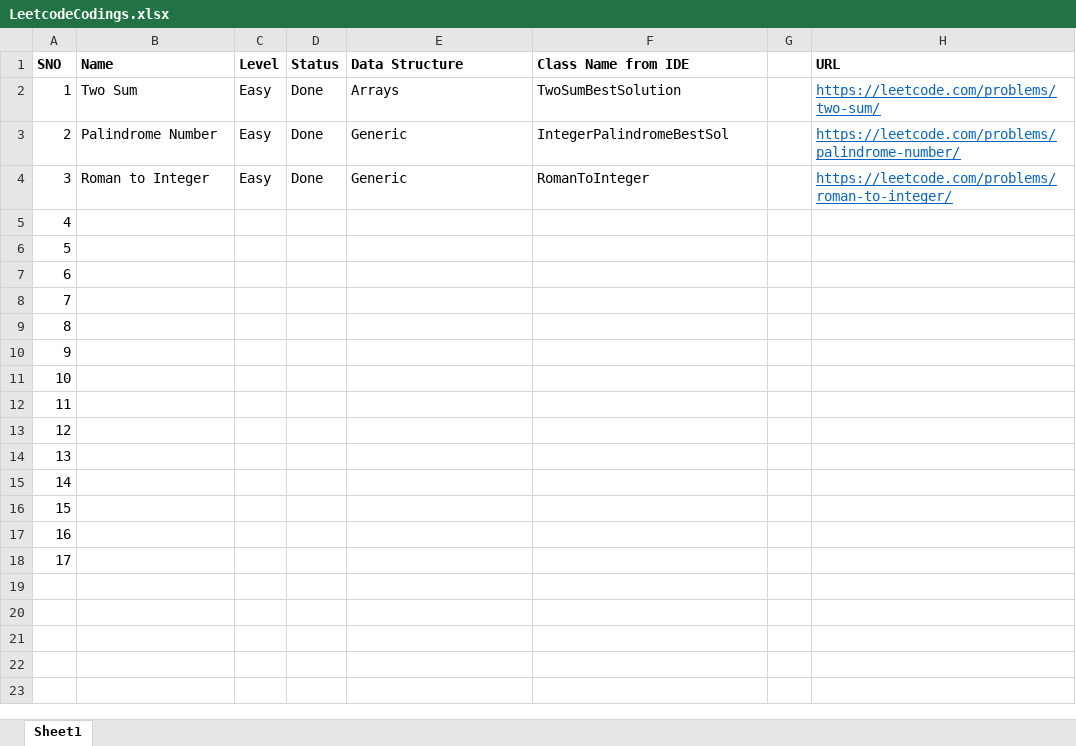
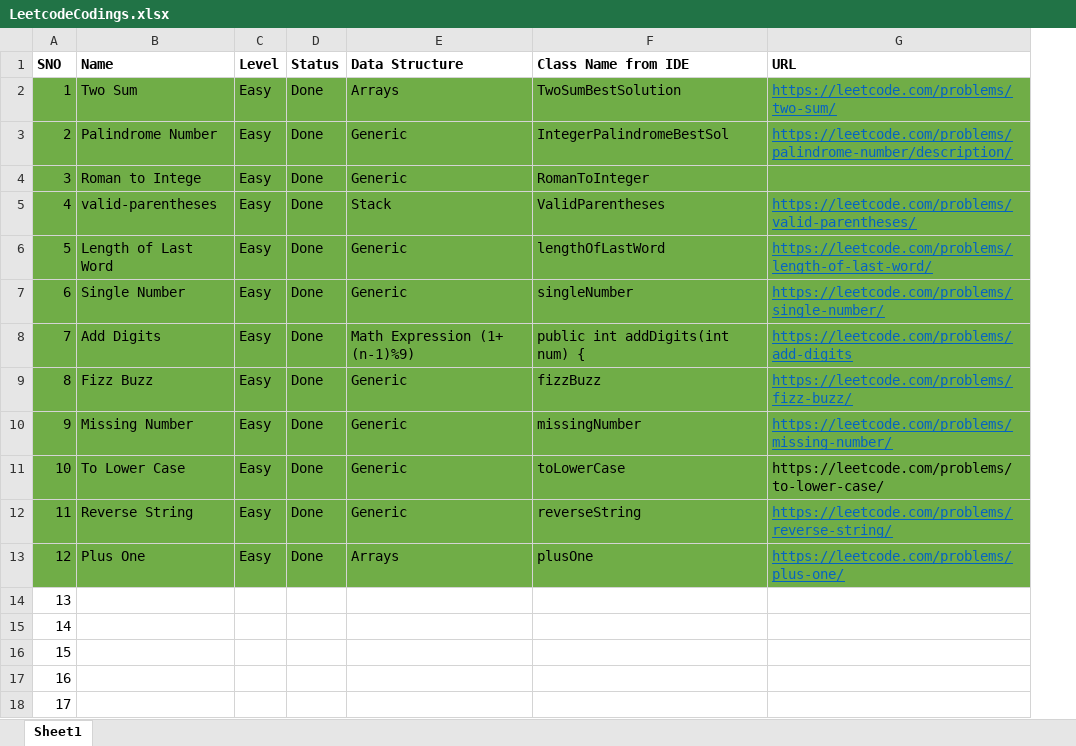
Before and after one commit to pachunoorisreeja/LeetCodeSolutions, an Excel workbook: out/production/LeetCodeSolutions/LeetcodeCodings.xlsx, sheet Sheet1, drawn as a sheet; values as stored, in another font and other column widths than the file's, no borders; removed rows and columns are numbered as before the commit, all else as after; the diff names each change by its address in the sheet, - before the commit and + after, or states it on an @@ line.

```diff
--- a/out/production/LeetCodeSolutions/LeetcodeCodings.xlsx (sheet Sheet1)
+++ b/out/production/LeetCodeSolutions/LeetcodeCodings.xlsx (sheet Sheet1)
-column G, empty
-A2:F13 fill: none
+A2:F13 fill: #70AD47
-G2:G13 fill: none
+G2:G13 fill: #70AD47
-G3 (URL): https://leetcode.com/problems/palindrome-number/
+G3 (URL): https://leetcode.com/problems/palindrome-number/description/
-B4 (Name): Roman to Integer
+B4 (Name): Roman to Intege
-G4 (URL): https://leetcode.com/problems/roman-to-integer/
+G4 (URL): (empty)
-B5 (Name): (empty)
+B5 (Name): valid-parentheses
-C5:C13 (Level): (empty)
+C5:C13 (Level): Easy
-D5:D13 (Status): (empty)
+D5:D13 (Status): Done
-E5 (Data Structure): (empty)
+E5 (Data Structure): Stack
-F5 (Class Name from IDE): (empty)
+F5 (Class Name from IDE): ValidParentheses
-G5 (URL): (empty)
+G5 (URL): https://leetcode.com/problems/valid-parentheses/
-B6 (Name): (empty)
+B6 (Name): Length of Last Word
-E6:E7 (Data Structure): (empty)
+E6:E7 (Data Structure): Generic
-F6 (Class Name from IDE): (empty)
+F6 (Class Name from IDE): lengthOfLastWord
-G6 (URL): (empty)
+G6 (URL): https://leetcode.com/problems/length-of-last-word/
-B7 (Name): (empty)
+B7 (Name): Single Number
-F7 (Class Name from IDE): (empty)
+F7 (Class Name from IDE): singleNumber
-G7 (URL): (empty)
+G7 (URL): https://leetcode.com/problems/single-number/
-B8 (Name): (empty)
+B8 (Name): Add Digits
-E8 (Data Structure): (empty)
+E8 (Data Structure): Math Expression (1+ (n-1)%9)
-F8 (Class Name from IDE): (empty)
+F8 (Class Name from IDE): public int addDigits(int num) {
-G8 (URL): (empty)
+G8 (URL): https://leetcode.com/problems/add-digits
-B9 (Name): (empty)
+B9 (Name): Fizz Buzz
-E9:E12 (Data Structure): (empty)
+E9:E12 (Data Structure): Generic
-F9 (Class Name from IDE): (empty)
+F9 (Class Name from IDE): fizzBuzz
-G9 (URL): (empty)
+G9 (URL): https://leetcode.com/problems/fizz-buzz/
-B10 (Name): (empty)
+B10 (Name): Missing Number
-F10 (Class Name from IDE): (empty)
+F10 (Class Name from IDE): missingNumber
-G10 (URL): (empty)
+G10 (URL): https://leetcode.com/problems/missing-number/
-B11 (Name): (empty)
+B11 (Name): To Lower Case
-F11 (Class Name from IDE): (empty)
+F11 (Class Name from IDE): toLowerCase
-G11 (URL): (empty)
+G11 (URL): https://leetcode.com/problems/to-lower-case/
-B12 (Name): (empty)
+B12 (Name): Reverse String
-F12 (Class Name from IDE): (empty)
+F12 (Class Name from IDE): reverseString
-G12 (URL): (empty)
+G12 (URL): https://leetcode.com/problems/reverse-string/
-B13 (Name): (empty)
+B13 (Name): Plus One
-E13 (Data Structure): (empty)
+E13 (Data Structure): Arrays
-F13 (Class Name from IDE): (empty)
+F13 (Class Name from IDE): plusOne
-G13 (URL): (empty)
+G13 (URL): https://leetcode.com/problems/plus-one/
```
Also changed, not shown: 2 other files.
